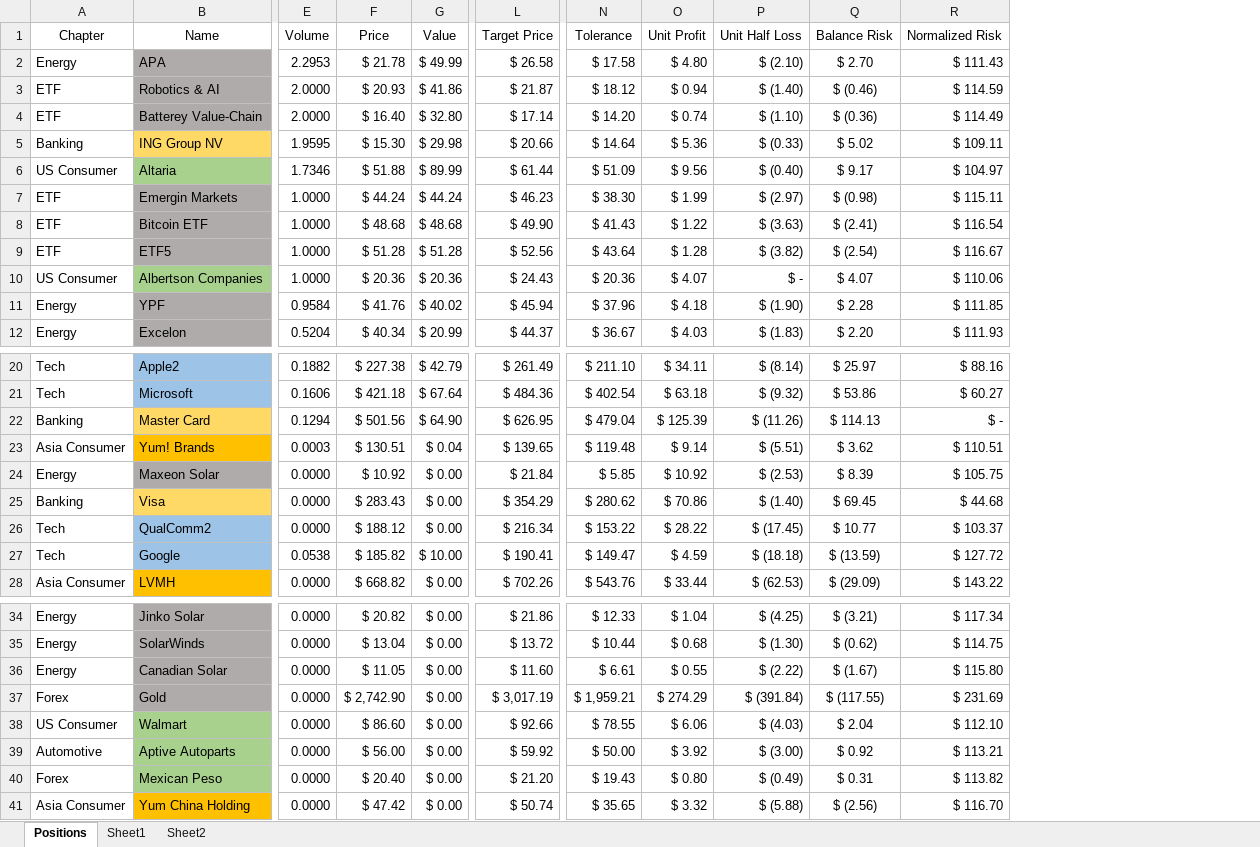
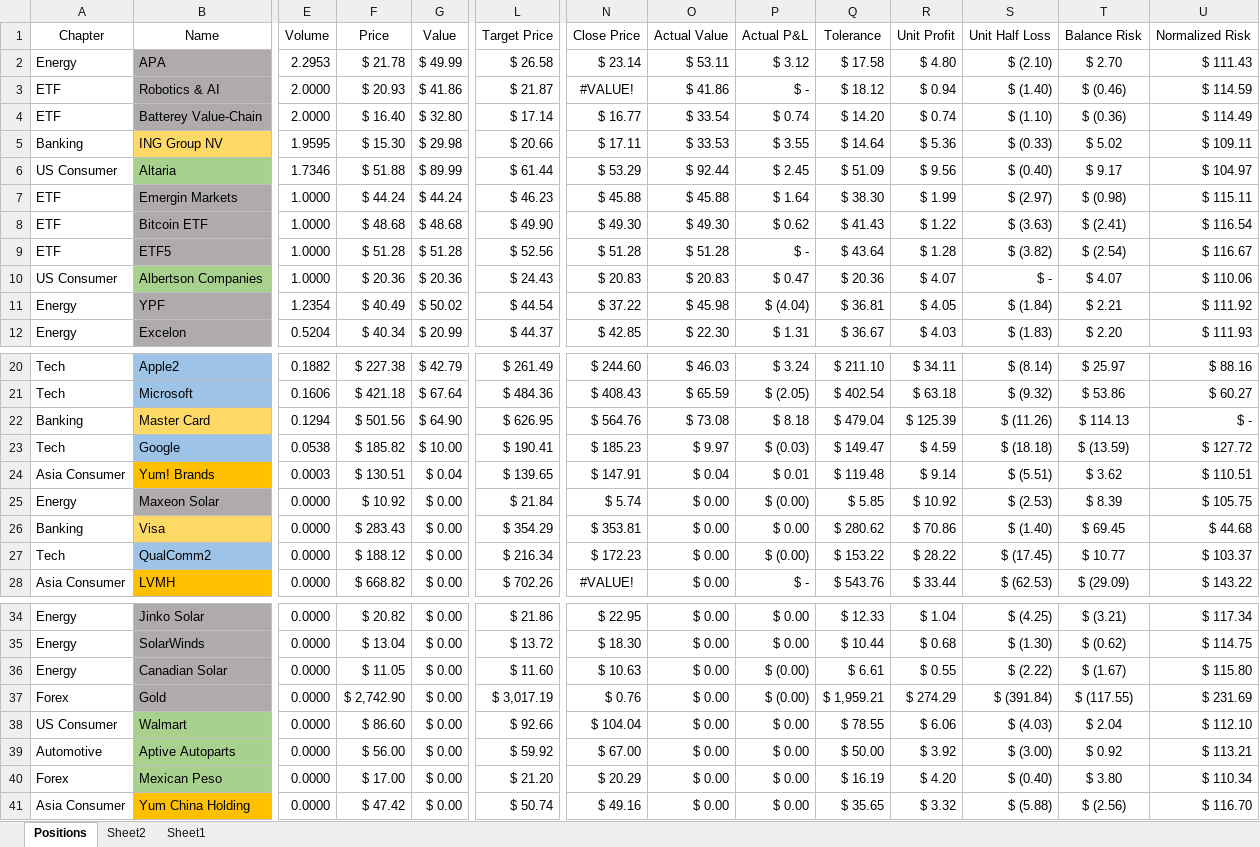
Before and after one commit to SRodWal/StockSillines, an Excel workbook: Open Positions.xlsx, sheet Positions, drawn as a sheet; only a part is shown, gaps mark what is left out; values as stored, in another font and other column widths than the file's, no borders; conditional formats not drawn; addresses are those after the commit; the diff covers the shown part only; the diff names each change by its address in the sheet, - before the commit and + after, or states it on an @@ line.

```diff
--- a/Open Positions.xlsx (sheet Positions)
+++ b/Open Positions.xlsx (sheet Positions)
@@ sheet tab order changed: Positions | Sheet2 | Sheet1 @@
+column N (Close Price), rows 2-12: $ 23.14 | #VALUE! | $ 16.77 | $ 17.11 | $ 53.29 | $ 45.88 | $ 49.30 | $ 51.28 | $ 20.83 | $ 37.22 | $ 42.85; rows 20-22: $ 244.60 | $ 408.43 | $ 564.76; rows 24-28: $ 147.91 | $ 5.74 | $ 353.81 | $ 172.23 | #VALUE!; rows 34-41: $ 22.95 | $ 18.30 | $ 10.63 | $ 0.76 | $ 104.04 | $ 67.00 | $ 20.29 | $ 49.16
+column O (Actual Value), rows 2-12: $ 53.11 | $ 41.86 | $ 33.54 | $ 33.53 | $ 92.44 | $ 45.88 | $ 49.30 | $ 51.28 | $ 20.83 | $ 45.98 | $ 22.30; rows 20-22: $ 46.03 | $ 65.59 | $ 73.08; rows 24-28: $ 0.04 | $ 0.00 | $ 0.00 | $ 0.00 | $ 0.00; rows 34-41: all $ 0.00
+column P (Actual P&L), rows 2-12: $ 3.12 | $ - | $ 0.74 | $ 3.55 | $ 2.45 | $ 1.64 | $ 0.62 | $ - | $ 0.47 | $ (4.04) | $ 1.31; rows 20-22: $ 3.24 | $ (2.05) | $ 8.18; rows 24-28: $ 0.01 | $ (0.00) | $ 0.00 | $ (0.00) | $ -; rows 34-41: $ 0.00 | $ 0.00 | $ (0.00) | $ (0.00) | $ 0.00 | $ 0.00 | $ 0.00 | $ 0.00
-E11 (Volume): 0.9584
+E11 (Volume): 1.2354
-F11 (Price): $ 41.76
+F11 (Price): $ 40.49
-G11 (Value): $ 40.02
+G11 (Value): $ 50.02
-L11 (Target Price): $ 45.94
+L11 (Target Price): $ 44.54
-Q11 (Tolerance): $ 37.96
+Q11 (Tolerance): $ 36.81
-R11 (Unit Profit): $ 4.18
+R11 (Unit Profit): $ 4.05
-S11 (Unit Half Loss): $ (1.90)
+S11 (Unit Half Loss): $ (1.84)
-T11 (Balance Risk): $ 2.28
+T11 (Balance Risk): $ 2.21
-U11 (Normalized Risk): $ 111.85
+U11 (Normalized Risk): $ 111.92
@@ row 27 moved to row 23: Tech @@
-F40 (Price): $ 20.40
+F40 (Price): $ 17.00
-Q40 (Tolerance): $ 19.43
+Q40 (Tolerance): $ 16.19
-R40 (Unit Profit): $ 0.80
+R40 (Unit Profit): $ 4.20
-S40 (Unit Half Loss): $ (0.49)
+S40 (Unit Half Loss): $ (0.40)
-T40 (Balance Risk): $ 0.31
+T40 (Balance Risk): $ 3.80
-U40 (Normalized Risk): $ 113.82
+U40 (Normalized Risk): $ 110.34
```
Also changed, not shown: 3 edited cells elsewhere in this sheet, sheet Sheet2, formulas that keep their value, Portfolio Expected Returns.xlsx, 31 other files.
